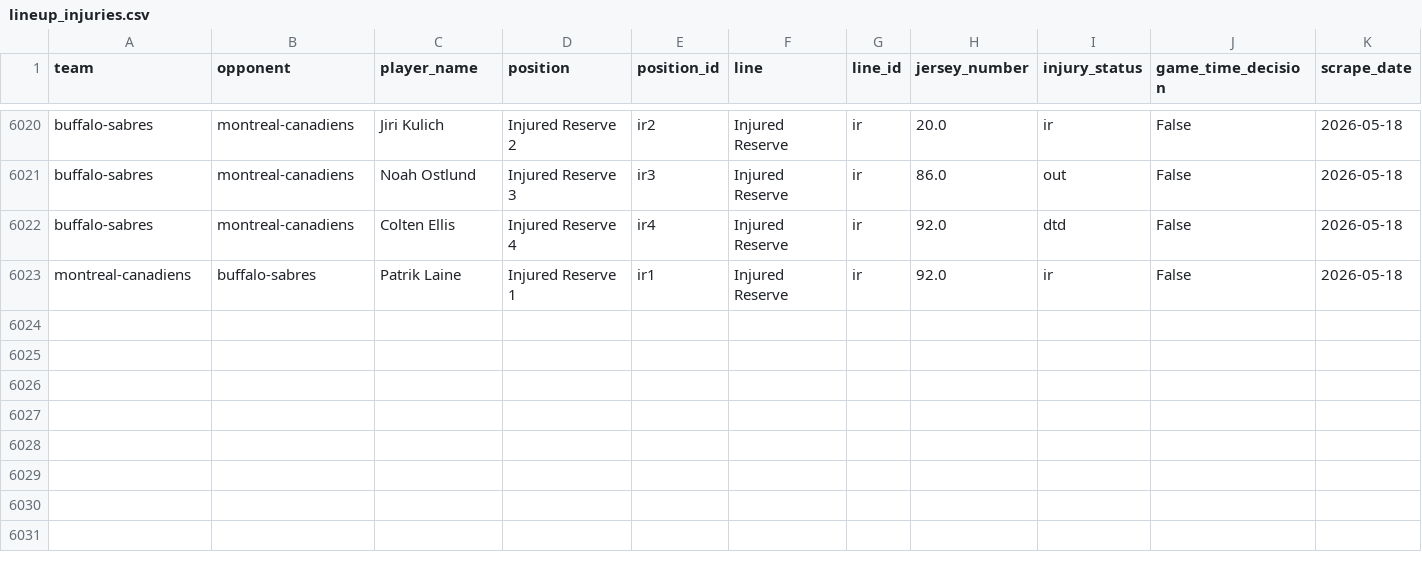
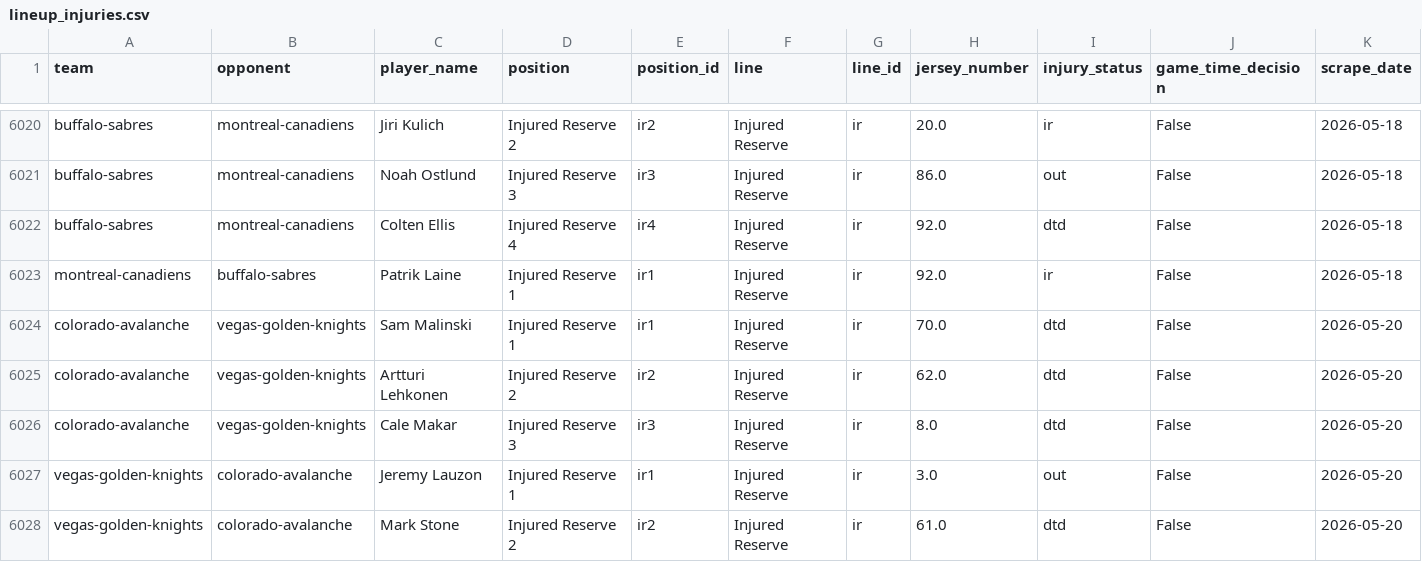
Before and after one commit to naustin1117/oddsAnalyzer, a CSV file: data/lineup_injuries.csv, drawn as a sheet; only a part is shown, gaps mark what is left out; rows hold the shown columns only; the diff names each change by its address in the sheet, - before the commit and + after, or states it on an @@ line.

```diff
--- a/data/lineup_injuries.csv
+++ b/data/lineup_injuries.csv
+row 6024: colorado-avalanche | vegas-golden-knights | Sam Malinski | Injured Reserve 1 | ir1 | Injured Reserve | ir | 70.0 | dtd | False | 2026-05-20
+row 6025: colorado-avalanche | vegas-golden-knights | Artturi Lehkonen | Injured Reserve 2 | ir2 | Injured Reserve | ir | 62.0 | dtd | False | 2026-05-20
+row 6026: colorado-avalanche | vegas-golden-knights | Cale Makar | Injured Reserve 3 | ir3 | Injured Reserve | ir | 8.0 | dtd | False | 2026-05-20
+row 6027: vegas-golden-knights | colorado-avalanche | Jeremy Lauzon | Injured Reserve 1 | ir1 | Injured Reserve | ir | 3.0 | out | False | 2026-05-20
+row 6028: vegas-golden-knights | colorado-avalanche | Mark Stone | Injured Reserve 2 | ir2 | Injured Reserve | ir | 61.0 | dtd | False | 2026-05-20
```
Also changed, not shown: data/lineup_goalies.csv, 1 other file.
